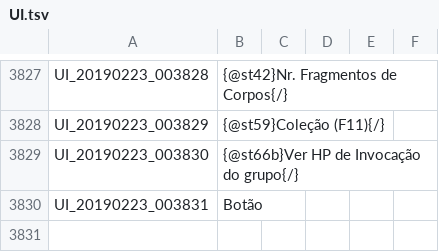
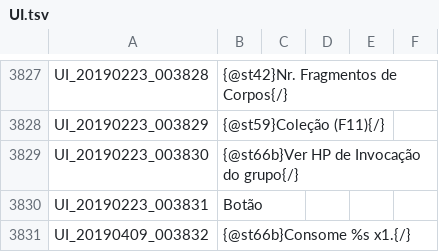
Before and after one commit to Treeofsavior/PortugueseTranslation, a TSV file: UI.tsv, drawn as a sheet; only a part is shown, gaps mark what is left out.

```diff
--- a/UI.tsv
+++ b/UI.tsv
@@ -3830 +3830,2 @@ UI_20190223_003830	{@st66b}Ver HP de Invocação do grupo{/}
 UI_20190223_003831	Botão
+UI_20190409_003832	{@st66b}Consome %s x1.{/}
```
Also changed, not shown: INTL.tsv, 2 other files.
